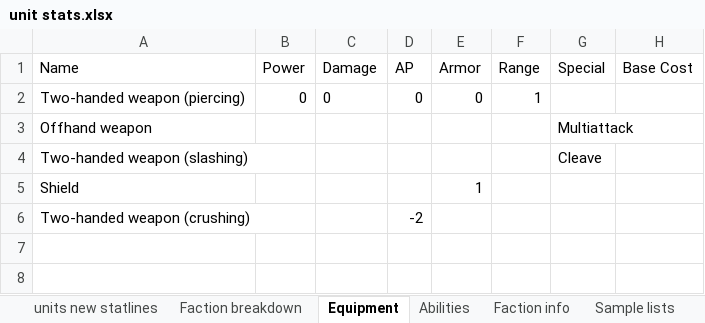
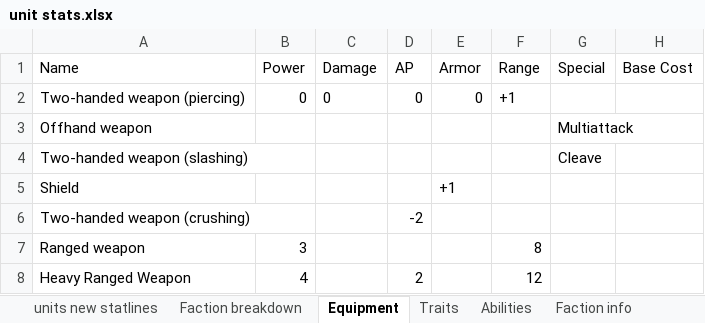
Before and after one commit to NickDMansfield/wargame-tables, an Excel workbook: unit stats.xlsx, sheet Equipment, drawn as a sheet; values as stored, in another font and other column widths than the file's, no borders; the diff names each change by its address in the sheet, - before the commit and + after, or states it on an @@ line.

Commit message:
Added traits.  Keyworded some abilities

```diff
--- a/unit stats.xlsx (sheet Equipment)
+++ b/unit stats.xlsx (sheet Equipment)
+sheet tab: Traits
-F2 (Range): 1
+F2 (Range): +1
-E5 (Armor): 1
+E5 (Armor): +1
+row 7: Ranged weapon | 3 |  |  |  | 8
+row 8: Heavy Ranged Weapon | 4 |  | 2 |  | 12
```
Also changed, not shown: sheet Abilities, sheet units new statlines, sheet Notable figures.
